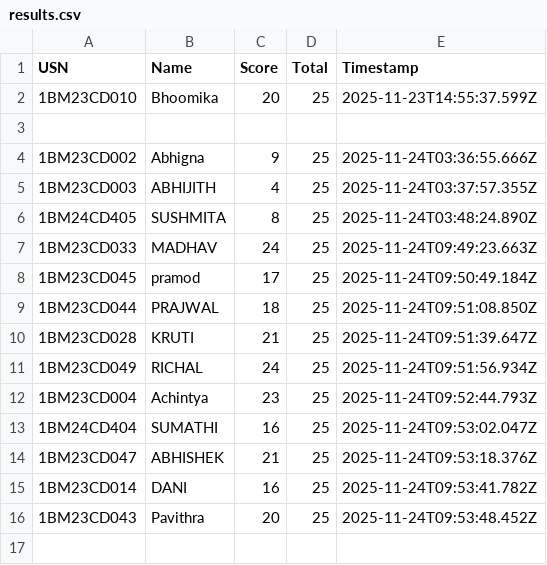
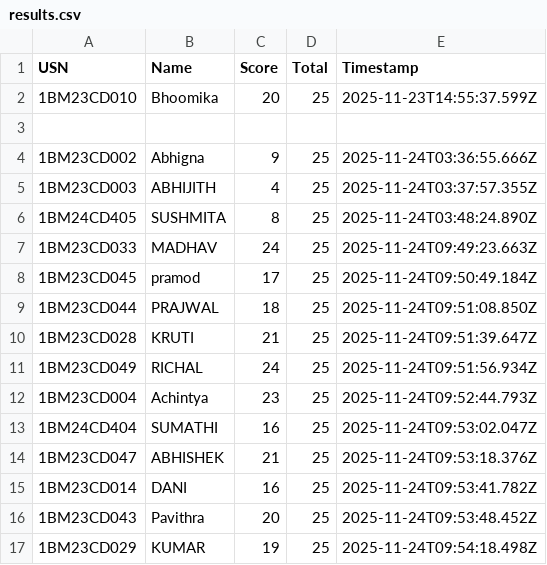
Before and after one commit to Kalyancds/time-series-quiz, a CSV file: results.csv, drawn as a sheet.

Commit message:
Append to results.csv

```diff
--- a/results.csv
+++ b/results.csv
@@ -16 +16,2 @@ USN,Name,Score,Total,Timestamp
 1BM23CD043,Pavithra,20,25,2025-11-24T09:53:48.452Z
+1BM23CD029,KUMAR,19,25,2025-11-24T09:54:18.498Z
```
